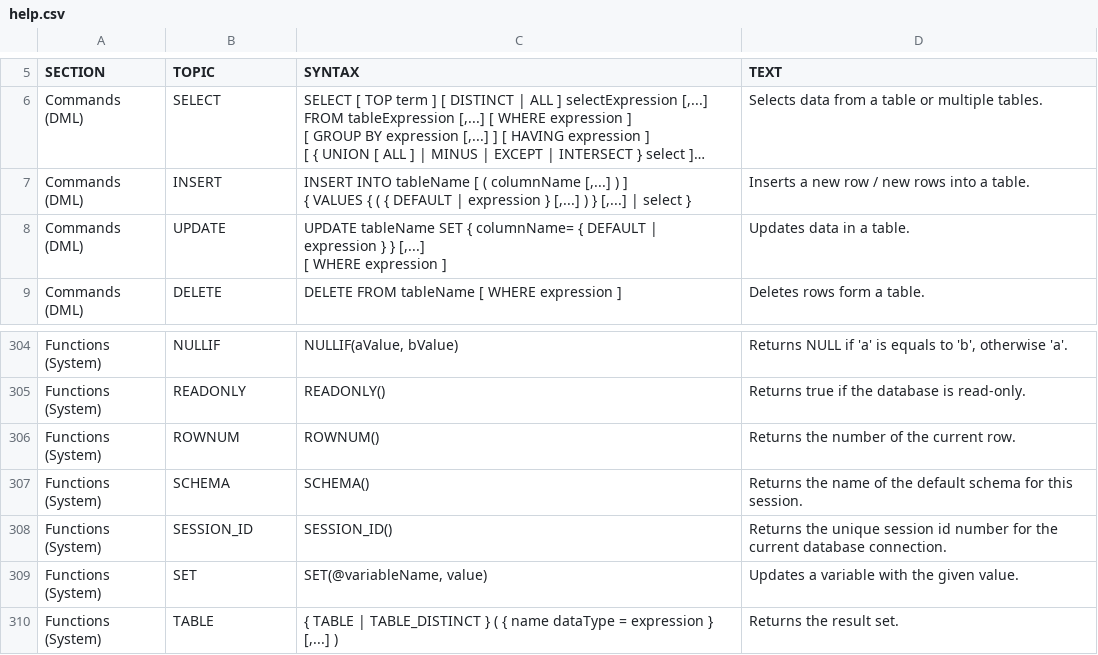
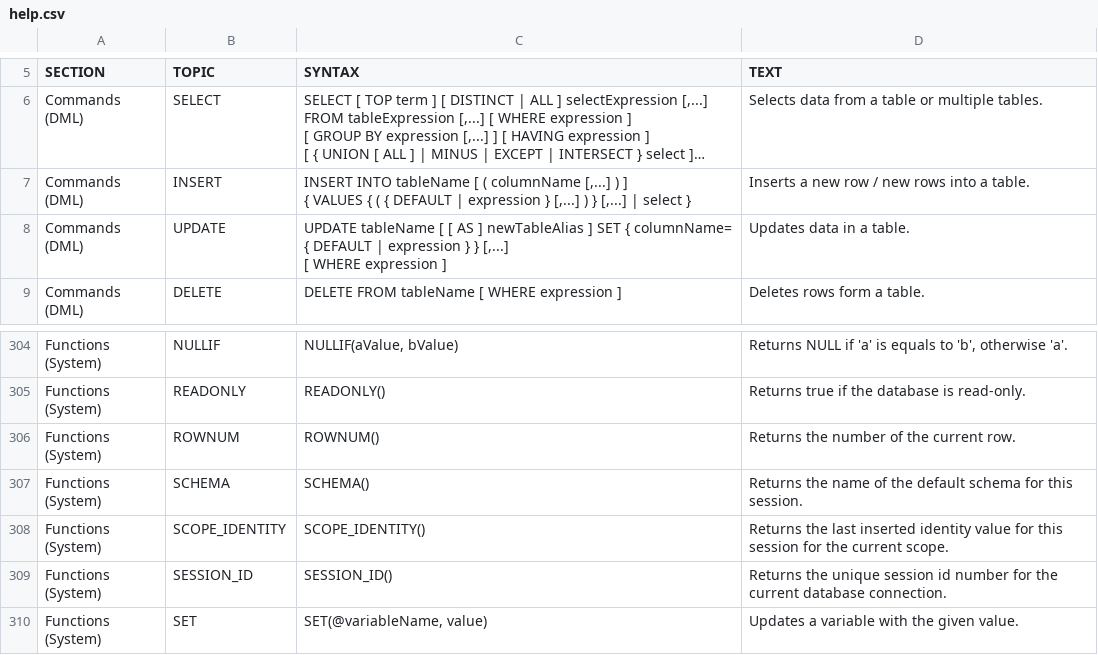
Before and after one commit to coderplay/h2-bitmap, a CSV file: h2/src/main/org/h2/res/help.csv, drawn as a sheet; only a part is shown, gaps mark what is left out; the shorter side is filled out with more unchanged rows; long unchanged cells end in ….

```diff
--- a/h2/src/main/org/h2/res/help.csv
+++ b/h2/src/main/org/h2/res/help.csv
@@ -19,7 +19,7 @@ INSERT INTO tableName [ ( columnName [,...] ) ]
 Inserts a new row / new rows into a table."
-"Commands (DML)","UPDATE","
-UPDATE tableName SET { columnName= { DEFAULT | expression } } [,...]
-[ WHERE expression ]
-","
-Updates data in a table."
+"Commands (DML)","UPDATE","
+UPDATE tableName [ [ AS ] newTableAlias ] SET { columnName= { DEFAULT | expression } } [,...]
+[ WHERE expression ]
+","
+Updates data in a table."
 "Commands (DML)","DELETE","
@@ -1306,2 +1306,6 @@ SCHEMA()
 Returns the name of the default  schema for this session."
+"Functions (System)","SCOPE_IDENTITY","
+SCOPE_IDENTITY()
+","
+Returns the last inserted identity value for this session for the current scope."
 "Functions (System)","SESSION_ID","
```
Also changed, not shown: 9 other files.
